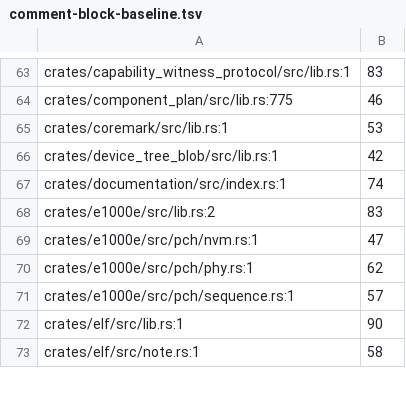
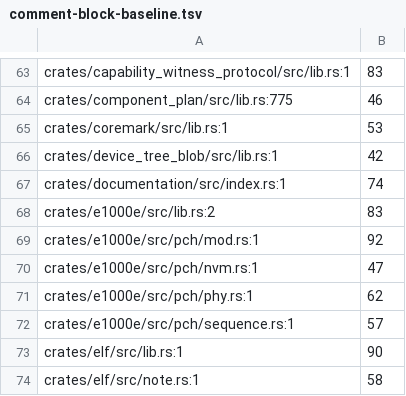
Before and after one commit to calef/nife, a TSV file: design/comment-block-baseline.tsv, drawn as a sheet; only a part is shown, gaps mark what is left out.

```diff
--- a/design/comment-block-baseline.tsv
+++ b/design/comment-block-baseline.tsv
@@ -68,2 +68,3 @@ crates/documentation/src/index.rs:1	74
 crates/e1000e/src/lib.rs:2	83
+crates/e1000e/src/pch/mod.rs:1	92
 crates/e1000e/src/pch/nvm.rs:1	47
```
Also changed, not shown: 1 other file.
